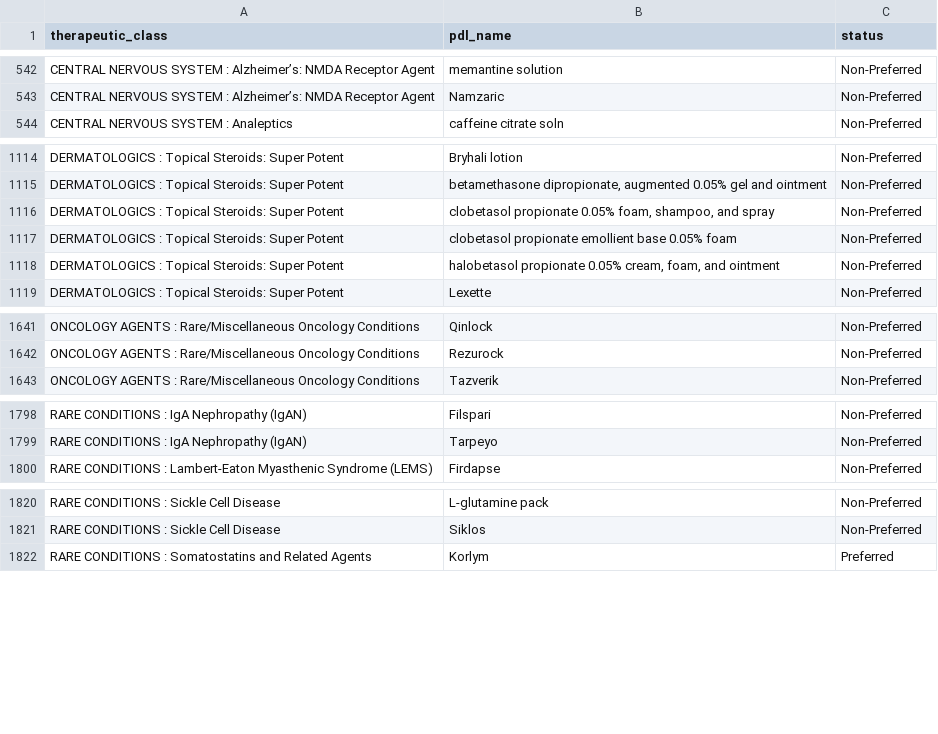
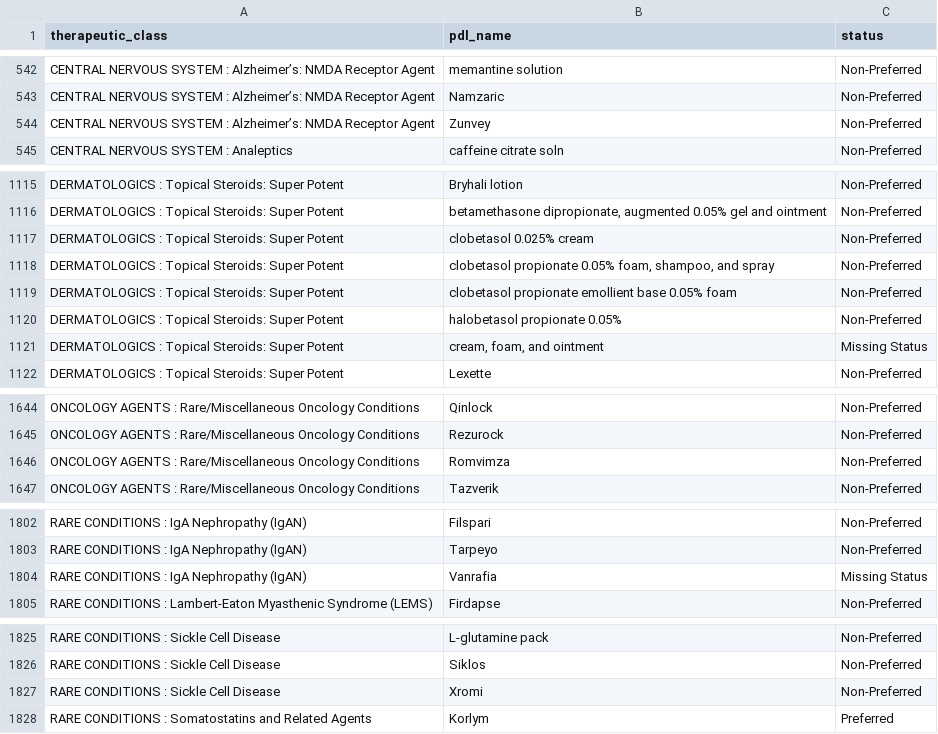
Before and after one commit to hgarrison-artia/PDL_Scraper, a CSV file: TN/TN_PDL.csv, drawn as a sheet; only a part is shown, gaps mark what is left out; the diff covers the shown part only.

```diff
--- a/TN/TN_PDL.csv
+++ b/TN/TN_PDL.csv
@@ -543,2 +543,3 @@ CENTRAL NERVOUS SYSTEM : Alzheimer’s: NMDA Receptor Agent,memantine solution,N
 CENTRAL NERVOUS SYSTEM : Alzheimer’s: NMDA Receptor Agent,Namzaric,Non-Preferred
+CENTRAL NERVOUS SYSTEM : Alzheimer’s: NMDA Receptor Agent,Zunvey,Non-Preferred
 CENTRAL NERVOUS SYSTEM : Analeptics,caffeine citrate soln,Non-Preferred
@@ -1115,5 +1116,7 @@ DERMATOLOGICS : Topical Steroids: Super Potent,Bryhali lotion,Non-Preferred
 DERMATOLOGICS : Topical Steroids: Super Potent,"betamethasone dipropionate, augmented 0.05% gel and ointment",Non-Preferred
+DERMATOLOGICS : Topical Steroids: Super Potent,clobetasol 0.025% cream,Non-Preferred
 DERMATOLOGICS : Topical Steroids: Super Potent,"clobetasol propionate 0.05% foam, shampoo, and spray",Non-Preferred
 DERMATOLOGICS : Topical Steroids: Super Potent,clobetasol propionate emollient base 0.05% foam,Non-Preferred
-DERMATOLOGICS : Topical Steroids: Super Potent,"halobetasol propionate 0.05% cream, foam, and ointment",Non-Preferred
+DERMATOLOGICS : Topical Steroids: Super Potent,halobetasol propionate 0.05%,Non-Preferred
+DERMATOLOGICS : Topical Steroids: Super Potent,"cream, foam, and ointment",Missing Status
 DERMATOLOGICS : Topical Steroids: Super Potent,Lexette,Non-Preferred
@@ -1642,2 +1645,3 @@ ONCOLOGY AGENTS : Rare/Miscellaneous Oncology Conditions,Qinlock,Non-Preferred
 ONCOLOGY AGENTS : Rare/Miscellaneous Oncology Conditions,Rezurock,Non-Preferred
+ONCOLOGY AGENTS : Rare/Miscellaneous Oncology Conditions,Romvimza,Non-Preferred
 ONCOLOGY AGENTS : Rare/Miscellaneous Oncology Conditions,Tazverik,Non-Preferred
@@ -1799,2 +1803,3 @@ RARE CONDITIONS : IgA Nephropathy (IgAN),Filspari,Non-Preferred
 RARE CONDITIONS : IgA Nephropathy (IgAN),Tarpeyo,Non-Preferred
+RARE CONDITIONS : IgA Nephropathy (IgAN),Vanrafia,Missing Status
 RARE CONDITIONS : Lambert-Eaton Myasthenic Syndrome (LEMS),Firdapse,Non-Preferred
@@ -1821,2 +1826,3 @@ RARE CONDITIONS : Sickle Cell Disease,L-glutamine pack,Non-Preferred
 RARE CONDITIONS : Sickle Cell Disease,Siklos,Non-Preferred
+RARE CONDITIONS : Sickle Cell Disease,Xromi,Non-Preferred
 RARE CONDITIONS : Somatostatins and Related Agents,Korlym,Preferred
```
Also changed, not shown: 1 added row elsewhere in this file, 2 other files.
